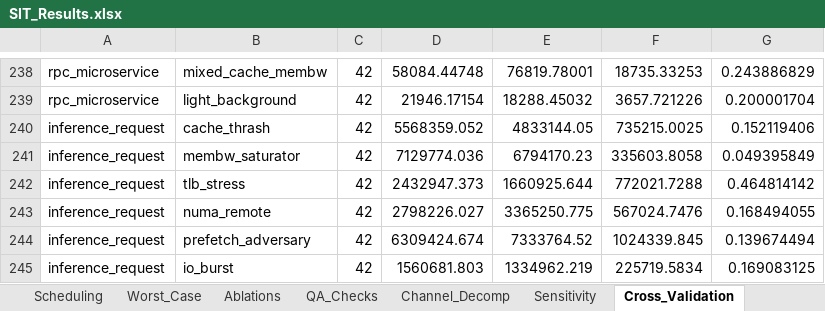
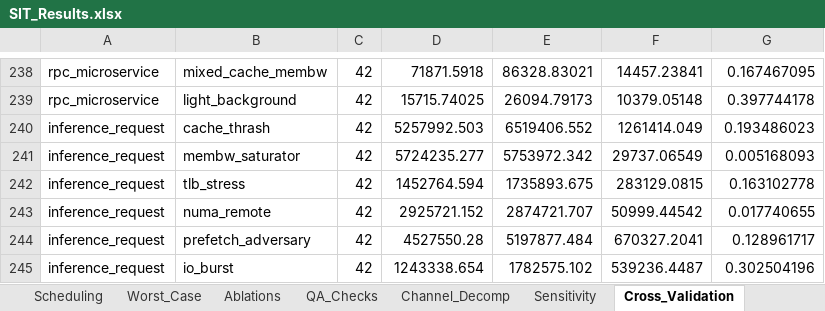
Before and after one commit to ayaan-kk/SIT-2, an Excel workbook: results/workbook/SIT_Results.xlsx, sheet Cross_Validation, drawn as a sheet; only a part is shown, gaps mark what is left out; values as stored, in another font and other column widths than the file's, no borders; charts and pictures not drawn; the diff covers the shown part only; the diff names each change by its address in the sheet, - before the commit and + after, or states it on an @@ line.

```diff
--- a/results/workbook/SIT_Results.xlsx (sheet Cross_Validation)
+++ b/results/workbook/SIT_Results.xlsx (sheet Cross_Validation)
-D238: 58084.44748
+D238: 71871.5918
-E238: 76819.78001
+E238: 86328.83021
-F238: 18735.33253
+F238: 14457.23841
-G238: 0.243886829
+G238: 0.167467095
-D239: 21946.17154
+D239: 15715.74025
-E239: 18288.45032
+E239: 26094.79173
-F239: 3657.721226
+F239: 10379.05148
-G239: 0.200001704
+G239: 0.397744178
-D240: 5568359.052
+D240: 5257992.503
-E240: 4833144.05
+E240: 6519406.552
-F240: 735215.0025
+F240: 1261414.049
-G240: 0.152119406
+G240: 0.193486023
-D241: 7129774.036
+D241: 5724235.277
-E241: 6794170.23
+E241: 5753972.342
-F241: 335603.8058
+F241: 29737.06549
-G241: 0.049395849
+G241: 0.005168093
-D242: 2432947.373
+D242: 1452764.594
-E242: 1660925.644
+E242: 1735893.675
-F242: 772021.7288
+F242: 283129.0815
-G242: 0.464814142
+G242: 0.163102778
-D243: 2798226.027
+D243: 2925721.152
-E243: 3365250.775
+E243: 2874721.707
-F243: 567024.7476
+F243: 50999.44542
-G243: 0.168494055
+G243: 0.017740655
-D244: 6309424.674
+D244: 4527550.28
-E244: 7333764.52
+E244: 5197877.484
-F244: 1024339.845
+F244: 670327.2041
-G244: 0.139674494
+G244: 0.128961717
-D245: 1560681.803
+D245: 1243338.654
-E245: 1334962.219
+E245: 1782575.102
-F245: 225719.5834
+F245: 539236.4487
-G245: 0.169083125
+G245: 0.302504196
```
Also changed, not shown: other rows of this sheet, sheet Scheduling, sheet Baseline_Mismatch, sheet Tomography, sheet Sensitivity, sheet Worst_Case, sheet Overview, 3 more sheets, other sheet tabs, charts or pictures, 51 other files.
